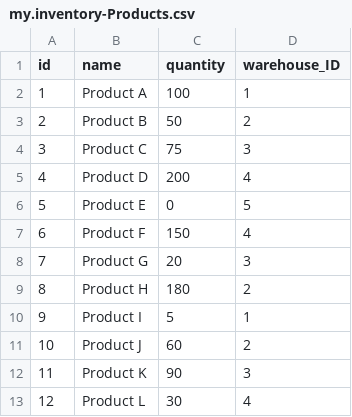
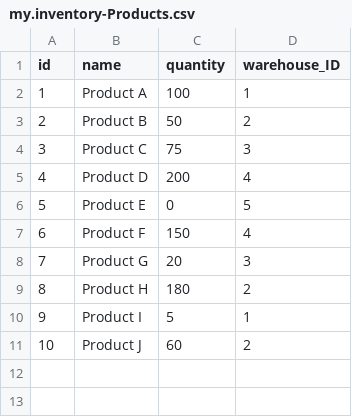
Before and after one commit to su9297/Ontology, a CSV file: db/data/my.inventory-Products.csv, drawn as a sheet.

```diff
--- a/db/data/my.inventory-Products.csv
+++ b/db/data/my.inventory-Products.csv
@@ -11,3 +11 @@ id,name,quantity,warehouse_ID
 10,Product J,60,2
-11,Product K,90,3
-12,Product L,30,4
```
Also changed, not shown: 6 other files.
